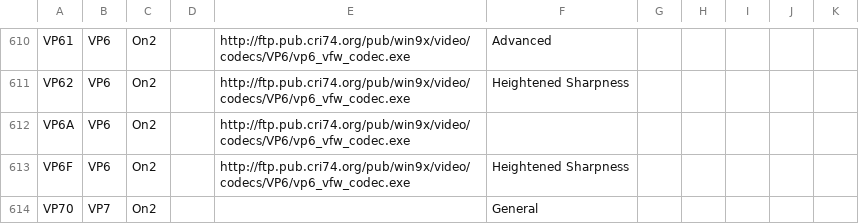
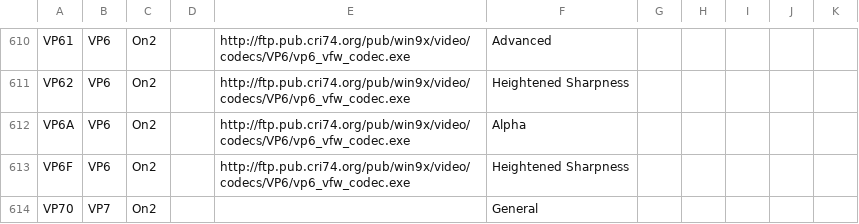
Before and after one commit to beppec56/MediaInfo-git_svn, a CSV file: Source/Ressource/Text/DataBase/CodecID_Video_Riff.csv, drawn as a sheet; only a part is shown, gaps mark what is left out.

Commit message:
+ VP6A: Alpha profile
git-svn-id: svn://svn.code.sf.net/p/mediainfo/code/MediaInfoLib/trunk@3617 45c5ae6f-87cc-4fd0-92ee-e4f023fd80da

```diff
--- a/Source/Ressource/Text/DataBase/CodecID_Video_Riff.csv
+++ b/Source/Ressource/Text/DataBase/CodecID_Video_Riff.csv
@@ -611,3 +611,3 @@ VP61;VP6;On2;;http://ftp.pub.cri74.org/pub/win9x/video/codecs/VP6/vp6_vfw_codec.
 VP62;VP6;On2;;http://ftp.pub.cri74.org/pub/win9x/video/codecs/VP6/vp6_vfw_codec.exe;Heightened Sharpness;;;
-VP6A;VP6;On2;;http://ftp.pub.cri74.org/pub/win9x/video/codecs/VP6/vp6_vfw_codec.exe;;;;
+VP6A;VP6;On2;;http://ftp.pub.cri74.org/pub/win9x/video/codecs/VP6/vp6_vfw_codec.exe;Alpha;;;
 VP6F;VP6;On2;;http://ftp.pub.cri74.org/pub/win9x/video/codecs/VP6/vp6_vfw_codec.exe;Heightened Sharpness;;;
```
Also changed, not shown: 1 other file.
